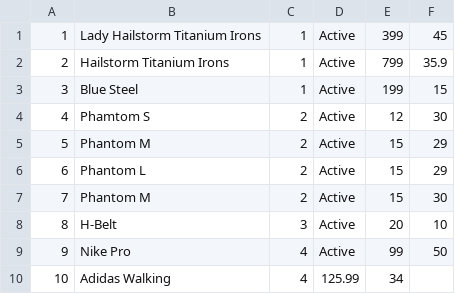
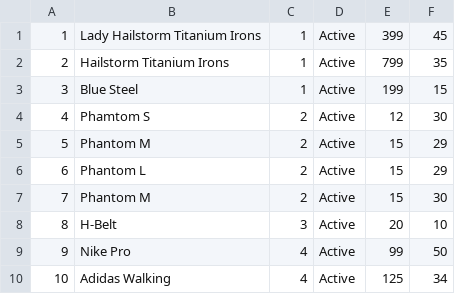
Before and after one commit to saagie/demo-customer360, a CSV file: datamodel/sampledata/tblProduct/product.csv, drawn as a sheet.

Commit message:
Changes to data

```diff
--- a/datamodel/sampledata/tblProduct/product.csv
+++ b/datamodel/sampledata/tblProduct/product.csv
@@ -1,3 +1,3 @@
 1,Lady Hailstorm Titanium Irons,1,Active,399,45
-2,Hailstorm Titanium Irons,1,Active,799,35.9
+2,Hailstorm Titanium Irons,1,Active,799,35
 3,Blue Steel,1,Active,199,15
@@ -9,2 +9,2 @@
 9,Nike Pro,4,Active,99,50
-10,Adidas Walking,4,125.99,34
+10,Adidas Walking,4,Active,125,34
```
Also changed, not shown: 2 other files.
